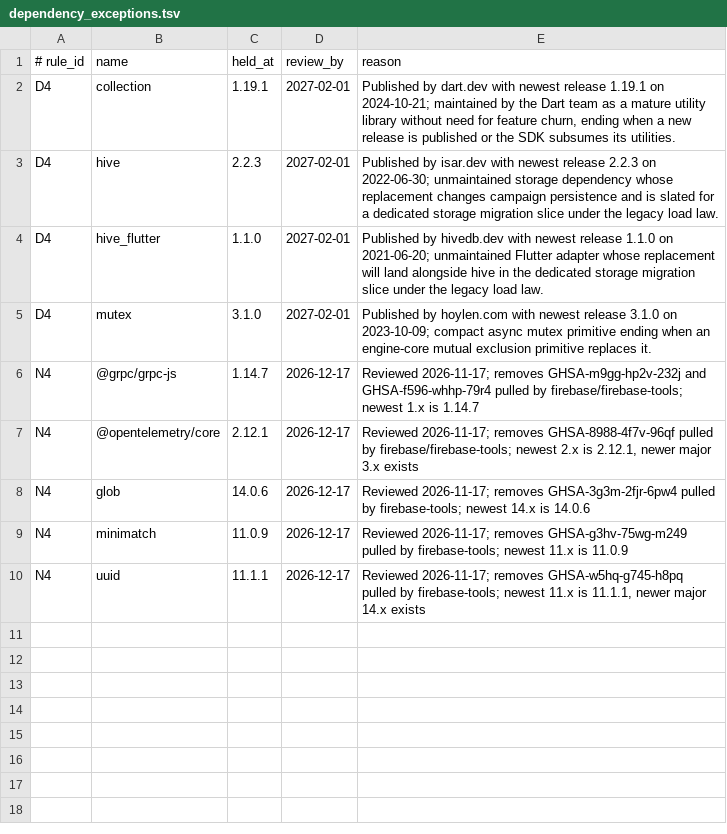
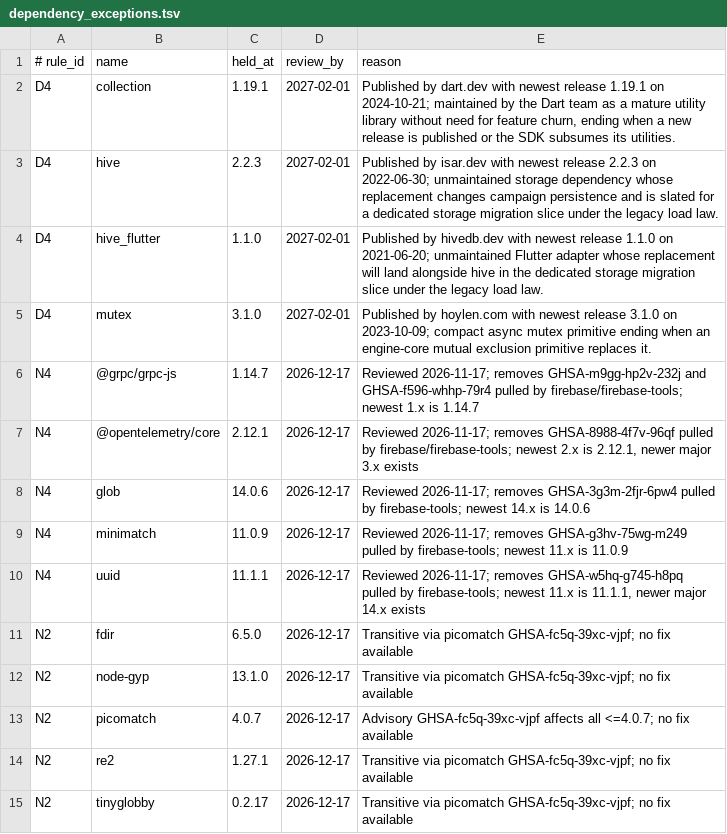
Before and after one commit to kevinburkeland/dangerously_nerdy_5e_toolkit, a TSV file: dependency_exceptions.tsv, drawn as a sheet; the diff names each change by its address in the sheet, - before the commit and + after, or states it on an @@ line.

Commit message:
Cleanup slice 12: Step 2 - check_notes_shas descendant checks and dependency exceptions
Signed-off-by: Kevin Burkeland <kevin@burke.land>

```diff
--- a/dependency_exceptions.tsv
+++ b/dependency_exceptions.tsv
+row 11: N2 | fdir | 6.5.0 | 2026-12-17 | Transitive via picomatch GHSA-fc5q-39xc-vjpf; no fix available
+row 12: N2 | node-gyp | 13.1.0 | 2026-12-17 | Transitive via picomatch GHSA-fc5q-39xc-vjpf; no fix available
+row 13: N2 | picomatch | 4.0.7 | 2026-12-17 | Advisory GHSA-fc5q-39xc-vjpf affects all <=4.0.7; no fix available
+row 14: N2 | re2 | 1.27.1 | 2026-12-17 | Transitive via picomatch GHSA-fc5q-39xc-vjpf; no fix available
+row 15: N2 | tinyglobby | 0.2.17 | 2026-12-17 | Transitive via picomatch GHSA-fc5q-39xc-vjpf; no fix available
```
Also changed, not shown: 2 other files.
